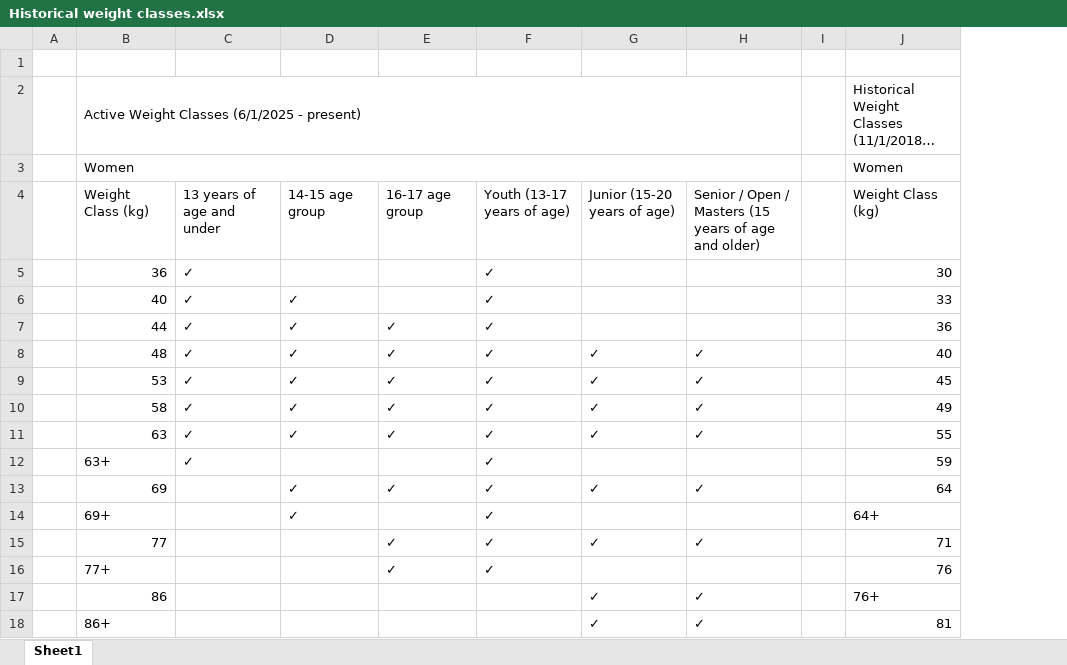
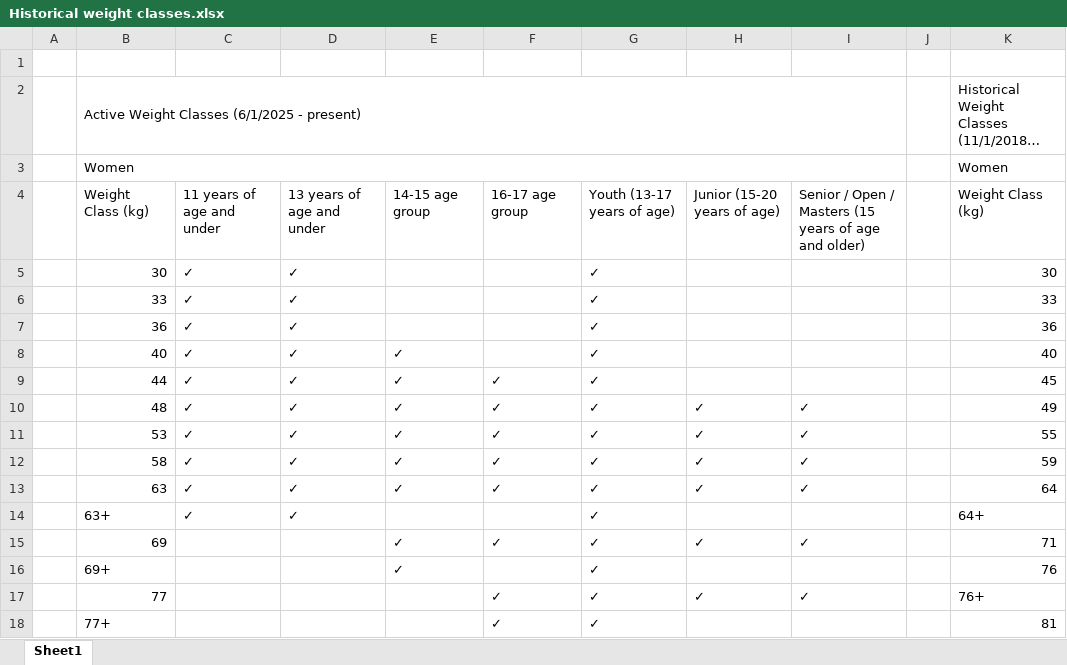
Before and after one commit to PhillipBost/weightlifting-frontend, an Excel workbook: docs/Historical weight classes.xlsx, sheet Sheet1, drawn as a sheet; only a part is shown; long unchanged cells end in …; values as stored, in another font and other column widths than the file's, no cell formats; addresses are those after the commit; the diff covers the shown part only; the diff names each change by its address in the sheet, - before the commit and + after, or states it on an @@ line.

```diff
--- a/docs/Historical weight classes.xlsx (sheet Sheet1)
+++ b/docs/Historical weight classes.xlsx (sheet Sheet1)
+column C, rows 4-14: 11 years of age and under | ✓ | ✓ | ✓ | ✓ | ✓ | ✓ | ✓ | ✓ | ✓ | ✓
-B5: 36
+B5: 30
-B6: 40
+B6: 33
-E6:E7: ✓
+E6:E7: (empty)
-B7: 44
+B7: 36
-F7:F8: ✓
+F7:F8: (empty)
-B8: 48
+B8: 40
-H8:H9: ✓
+H8:H9: (empty)
-I8:I9: ✓
+I8:I9: (empty)
-B9: 53
+B9: 44
-B10: 58
+B10: 48
-B11: 63
+B11: 53
-B12: 63+
+B12: 58
-E12: (empty)
+E12: ✓
-F12: (empty)
+F12: ✓
-H12: (empty)
+H12: ✓
-I12: (empty)
+I12: ✓
-B13: 69
+B13: 63
-D13:D14: (empty)
+D13:D14: ✓
-B14: 69+
+B14: 63+
-E14: ✓
+E14: (empty)
-B15: 77
+B15: 69
-E15:E16: (empty)
+E15:E16: ✓
-B16: 77+
+B16: 69+
-F16: ✓
+F16: (empty)
-B17: 86
+B17: 77
-F17:F18: (empty)
+F17:F18: ✓
-G17:G18: (empty)
+G17:G18: ✓
-B18: 86+
+B18: 77+
-H18: ✓
+H18: (empty)
-I18: ✓
+I18: (empty)
```
Also changed, not shown: 62 edited cells elsewhere in this sheet, cell formats, 4 other files.
